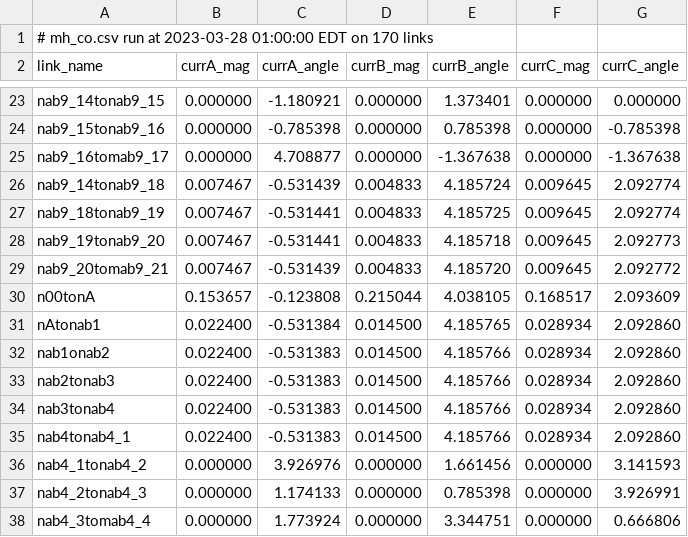
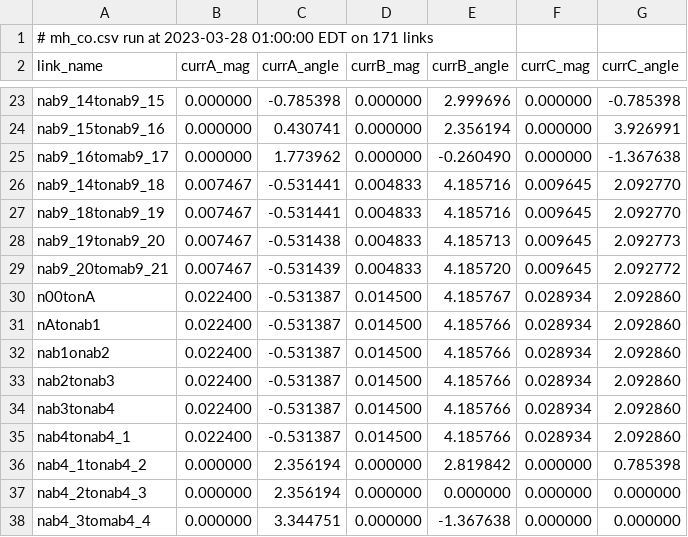
Before and after one commit to Barsha96/Gridlab-d-Helics-Simulation-of-a-real-world-power-grid, a CSV file: mh_co.csv, drawn as a sheet; only a part is shown, gaps mark what is left out; the diff covers the shown part only; the diff names each change by its address in the sheet, - before the commit and + after, or states it on an @@ line.

```diff
--- a/mh_co.csv
+++ b/mh_co.csv
-A1 (link_name): …EDT on 170 links
+A1 (link_name): …EDT on 171 links
-C23 (currA_angle): -1.180921
+C23 (currA_angle): -0.785398
-E23 (currB_angle): 1.373401
+E23 (currB_angle): 2.999696
-G23 (currC_angle): 0.000000
+G23 (currC_angle): -0.785398
-C24 (currA_angle): -0.785398
+C24 (currA_angle): 0.430741
-E24 (currB_angle): 0.785398
+E24 (currB_angle): 2.356194
-G24 (currC_angle): -0.785398
+G24 (currC_angle): 3.926991
-C25 (currA_angle): 4.708877
+C25 (currA_angle): 1.773962
-E25 (currB_angle): -1.367638
+E25 (currB_angle): -0.260490
-C26 (currA_angle): -0.531439
+C26 (currA_angle): -0.531441
-E26 (currB_angle): 4.185724
+E26 (currB_angle): 4.185716
-G26:G27 (currC_angle): 2.092774
+G26:G27 (currC_angle): 2.092770
-E27 (currB_angle): 4.185725
+E27 (currB_angle): 4.185716
-C28 (currA_angle): -0.531441
+C28 (currA_angle): -0.531438
-E28 (currB_angle): 4.185718
+E28 (currB_angle): 4.185713
-B30 (currA_mag): 0.153657
+B30 (currA_mag): 0.022400
-C30 (currA_angle): -0.123808
+C30 (currA_angle): -0.531387
-D30 (currB_mag): 0.215044
+D30 (currB_mag): 0.014500
-E30 (currB_angle): 4.038105
+E30 (currB_angle): 4.185767
-F30 (currC_mag): 0.168517
+F30 (currC_mag): 0.028934
-G30 (currC_angle): 2.093609
+G30 (currC_angle): 2.092860
-C31 (currA_angle): -0.531384
+C31 (currA_angle): -0.531387
-E31 (currB_angle): 4.185765
+E31 (currB_angle): 4.185766
-C32:C35 (currA_angle): -0.531383
+C32:C35 (currA_angle): -0.531387
-C36 (currA_angle): 3.926976
+C36 (currA_angle): 2.356194
-E36 (currB_angle): 1.661456
+E36 (currB_angle): 2.819842
-G36 (currC_angle): 3.141593
+G36 (currC_angle): 0.785398
-C37 (currA_angle): 1.174133
+C37 (currA_angle): 2.356194
-E37 (currB_angle): 0.785398
+E37 (currB_angle): 0.000000
-G37 (currC_angle): 3.926991
+G37 (currC_angle): 0.000000
-C38 (currA_angle): 1.773924
+C38 (currA_angle): 3.344751
-E38 (currB_angle): 3.344751
+E38 (currB_angle): -1.367638
-G38 (currC_angle): 0.666806
+G38 (currC_angle): 0.000000
```
Also changed, not shown: 1 added row, 1 removed row and 143 edited cells elsewhere in this file, mh_vo.csv, 9 other files.
